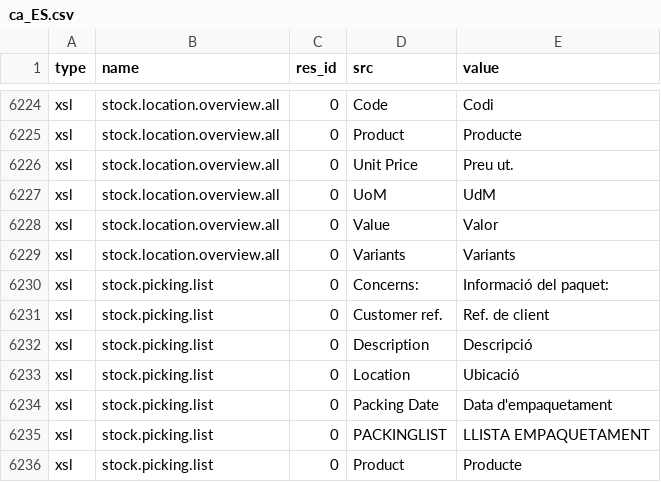
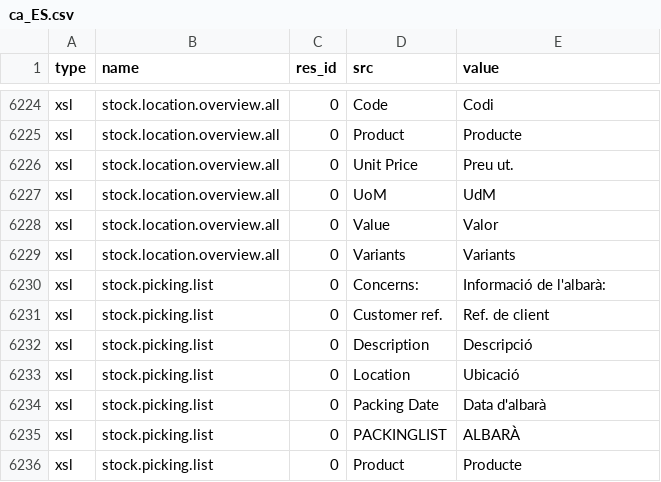
Before and after one commit to gisce/openerp-spain, a CSV file: l10n_ca_ES/tinyerp-server-4.2.0-ca_ES/ca_ES.csv, drawn as a sheet; only a part is shown, gaps mark what is left out; the diff covers the shown part only.

```diff
--- a/l10n_ca_ES/tinyerp-server-4.2.0-ca_ES/ca_ES.csv
+++ b/l10n_ca_ES/tinyerp-server-4.2.0-ca_ES/ca_ES.csv
@@ -6251,3 +6251,3 @@ xsl,stock.location.overview.all,0,Value,Valor
 xsl,stock.location.overview.all,0,Variants,Variants
-xsl,stock.picking.list,0,Concerns:,Informació del paquet:
+xsl,stock.picking.list,0,Concerns:,Informació de l'albarà:
 xsl,stock.picking.list,0,Customer ref.,Ref. de client
@@ -6255,4 +6255,4 @@ xsl,stock.picking.list,0,Description,Descripció
 xsl,stock.picking.list,0,Location,Ubicació
-xsl,stock.picking.list,0,Packing Date,Data d'empaquetament
-xsl,stock.picking.list,0,PACKINGLIST,LLISTA EMPAQUETAMENT
+xsl,stock.picking.list,0,Packing Date,Data d'albarà
+xsl,stock.picking.list,0,PACKINGLIST,ALBARÀ
 xsl,stock.picking.list,0,Product,Producte
```
Also changed, not shown: 103 edited cells elsewhere in this file, l10n_es_ES/tinyerp-server-4.2.0-es_ES/es_ES.csv.
